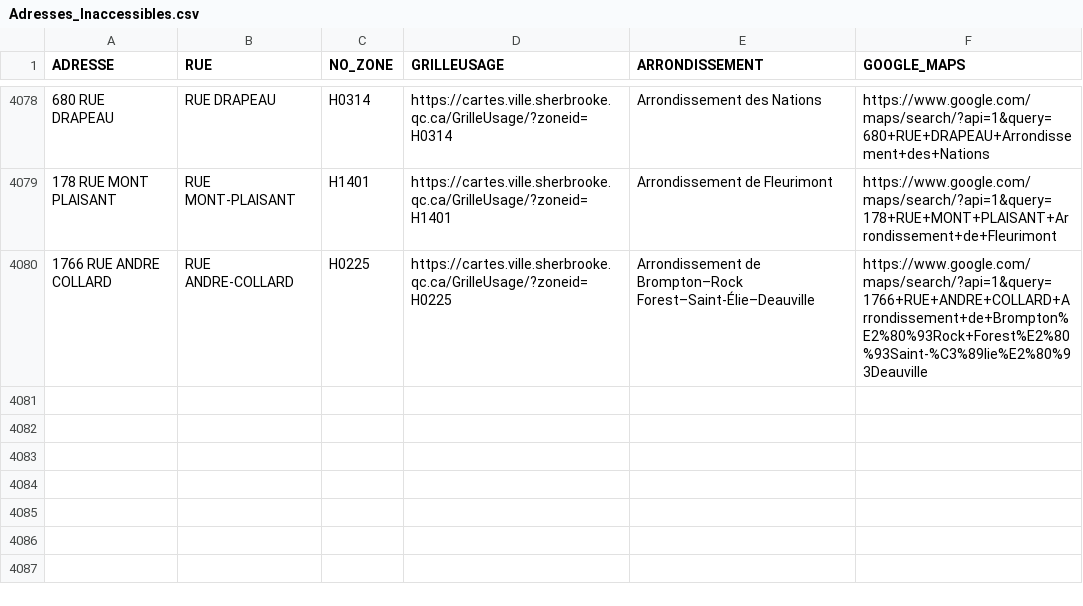
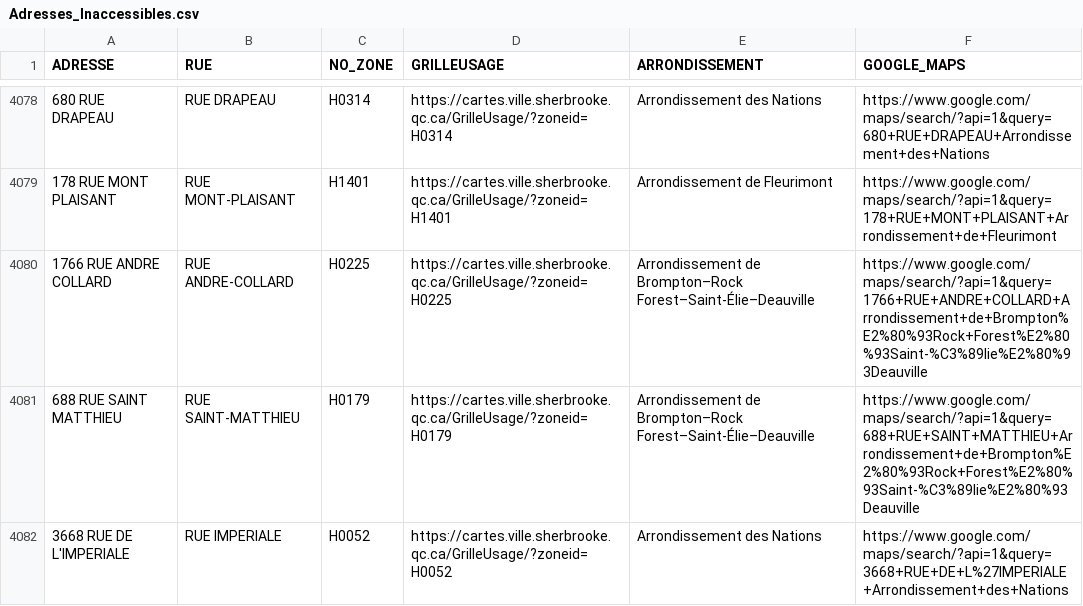
Before and after one commit to KBAILEY90/Prospection, a CSV file: data/Adresses_Inaccessibles.csv, drawn as a sheet; only a part is shown, gaps mark what is left out.

```diff
--- a/data/Adresses_Inaccessibles.csv
+++ b/data/Adresses_Inaccessibles.csv
@@ -4080 +4080,3 @@
 1766 RUE ANDRE COLLARD,RUE ANDRE-COLLARD,H0225,https://cartes.ville.sherbrooke.qc.ca/GrilleUsage/?zoneid=H0225,Arrondissement de Brompton–Rock Forest–Saint-Élie–Deauville,https://www.google.com/maps/search/?api=1&query=1766+RUE+ANDRE+COLLARD+Arrondissement+de+Brompton%E2%80%93Rock+Forest%E2%80%93Saint-%C3%89lie%E2%80%93Deauville
+688 RUE SAINT MATTHIEU,RUE SAINT-MATTHIEU,H0179,https://cartes.ville.sherbrooke.qc.ca/GrilleUsage/?zoneid=H0179,Arrondissement de Brompton–Rock Forest–Saint-Élie–Deauville,https://www.google.com/maps/search/?api=1&query=688+RUE+SAINT+MATTHIEU+Arrondissement+de+Brompton%E2%80%93Rock+Forest%E2%80%93Saint-%C3%89lie%E2%80%93Deauville
+3668 RUE DE L'IMPERIALE,RUE IMPERIALE,H0052,https://cartes.ville.sherbrooke.qc.ca/GrilleUsage/?zoneid=H0052,Arrondissement des Nations,https://www.google.com/maps/search/?api=1&query=3668+RUE+DE+L%27IMPERIALE+Arrondissement+des+Nations
```
